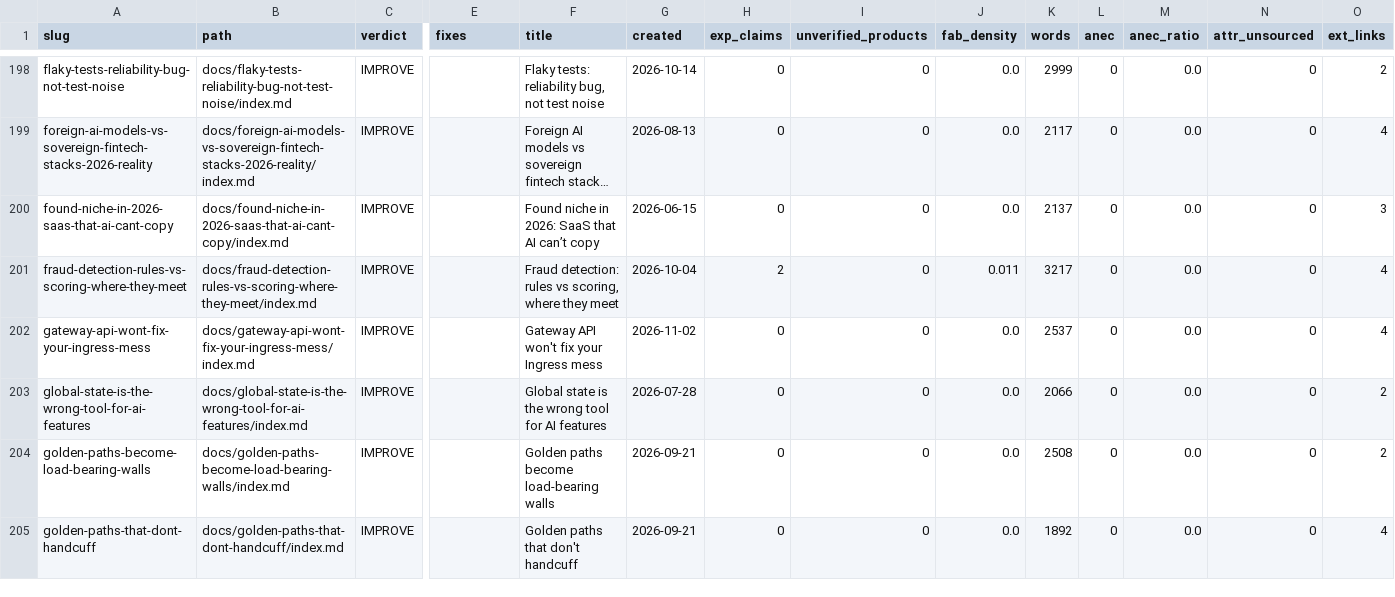
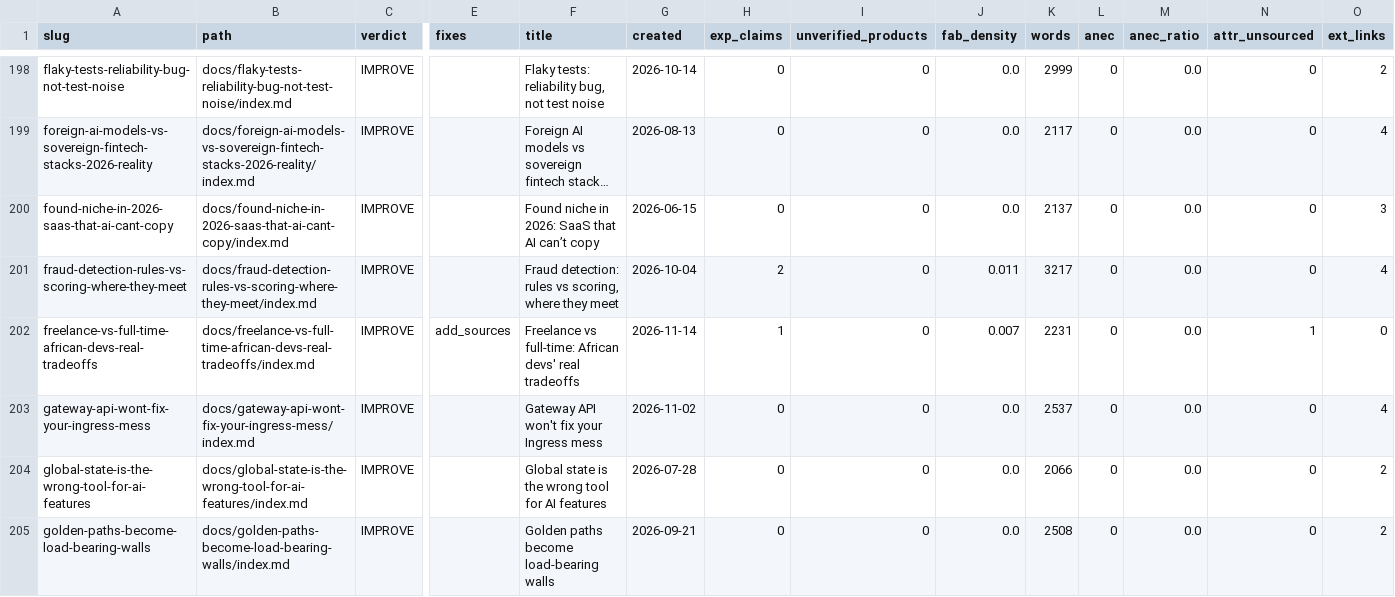
Before and after one commit to kubaik/kubaik.github.io, a CSV file: triage_report/verdicts.csv, drawn as a sheet; only a part is shown, gaps mark what is left out; the shorter side is filled out with more unchanged rows; long unchanged cells end in …; rows hold the shown columns only; the diff names each change by its address in the sheet, - before the commit and + after, or states it on an @@ line.

```diff
--- a/triage_report/verdicts.csv
+++ b/triage_report/verdicts.csv
+row 202: freelance-vs-full-time-african-devs-real-tradeoffs | docs/freelance-vs-full-time-african-devs-real-tradeoffs/index.md | IMPROVE | add_sources | Freelance vs full-time: African devs' real tradeoffs | 2026-11-14 | 1 | 0 | 0.007 | 2231 | 0 | 0.0 | 1 | 0
```
Also changed, not shown: quality_report_full.csv, triage_final/improve.csv, 52 other files.
